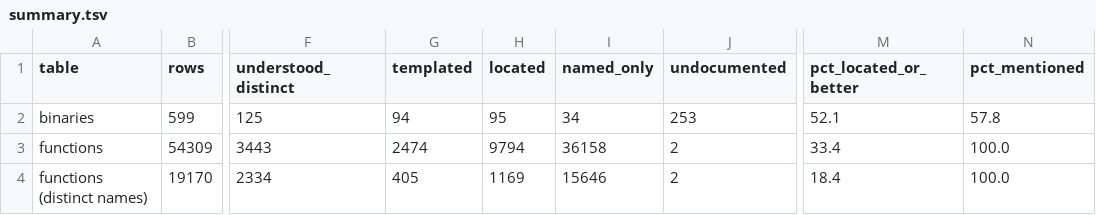
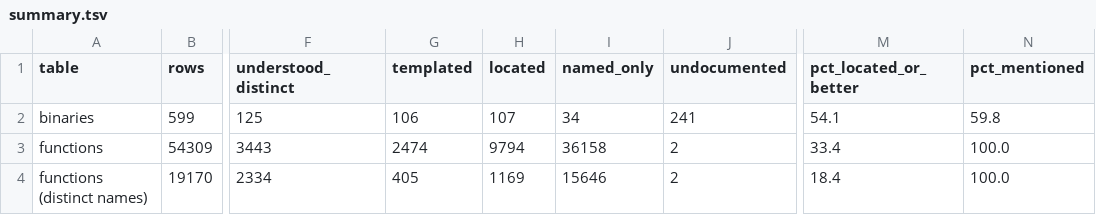
Before and after one commit to jamesbraid/kona, a TSV file: docs/inventory/summary.tsv, drawn as a sheet; only a part is shown, gaps mark what is left out; the diff names each change by its address in the sheet, - before the commit and + after, or states it on an @@ line.

```diff
--- a/docs/inventory/summary.tsv
+++ b/docs/inventory/summary.tsv
-G2 (templated): 94
+G2 (templated): 106
-H2 (located): 95
+H2 (located): 107
-J2 (undocumented): 253
+J2 (undocumented): 241
-M2 (pct_located_or_better): 52.1
+M2 (pct_located_or_better): 54.1
-N2 (pct_mentioned): 57.8
+N2 (pct_mentioned): 59.8
```
Also changed, not shown: docs/inventory/binaries.tsv, 2 other files.
